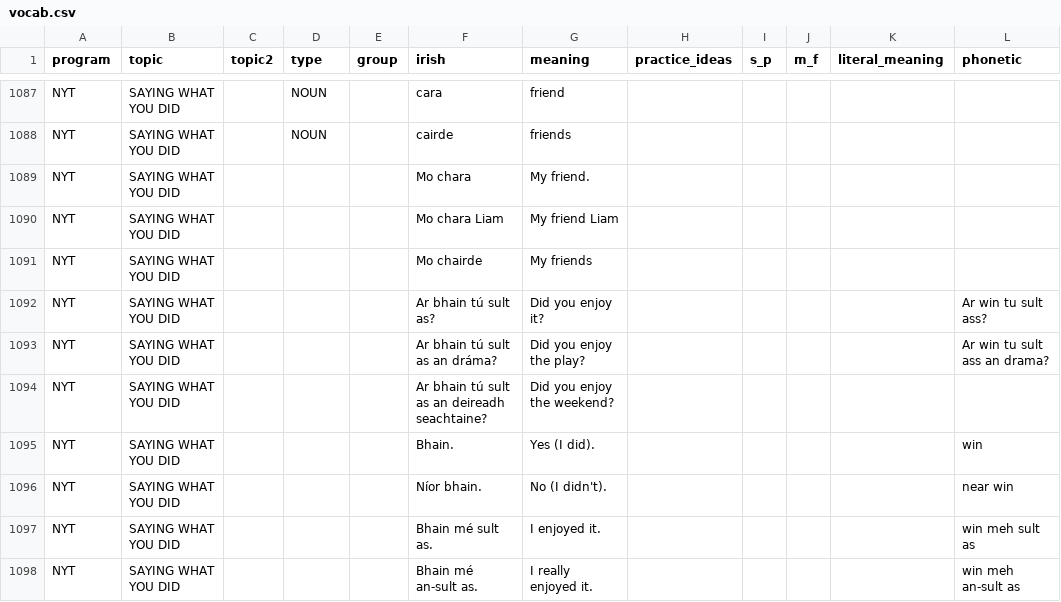
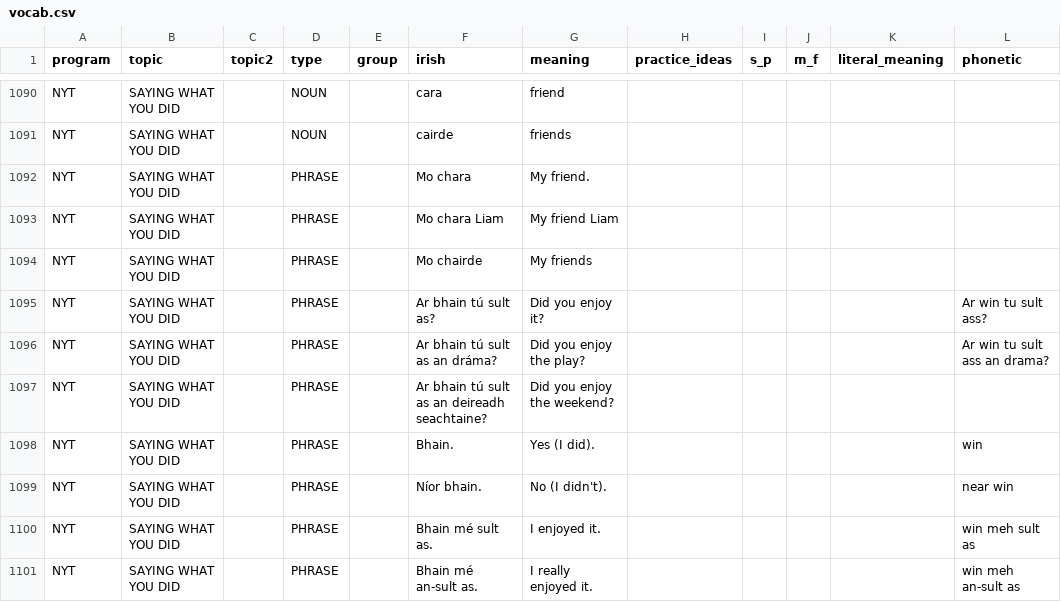
Before and after one commit to michaelw730/irish, a CSV file: vocab.csv, drawn as a sheet; only a part is shown, gaps mark what is left out; addresses are those after the commit; the diff covers the shown part only; the diff names each change by its address in the sheet, - before the commit and + after, or states it on an @@ line.

```diff
--- a/vocab.csv
+++ b/vocab.csv
-D1092:D1101 (type): (empty)
+D1092:D1101 (type): PHRASE
```
Also changed, not shown: 7 added rows and 7 edited cells elsewhere in this file, 1 other file.
